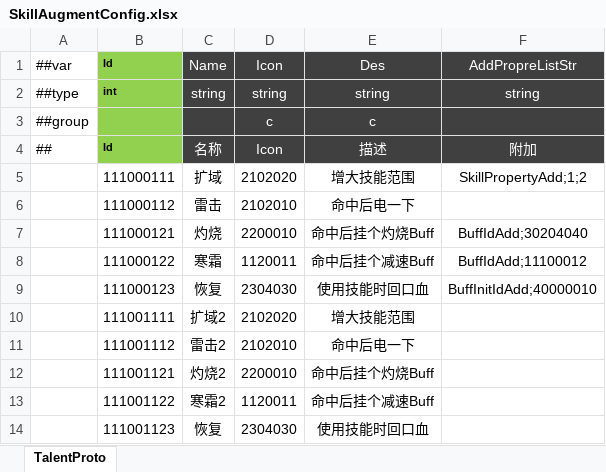
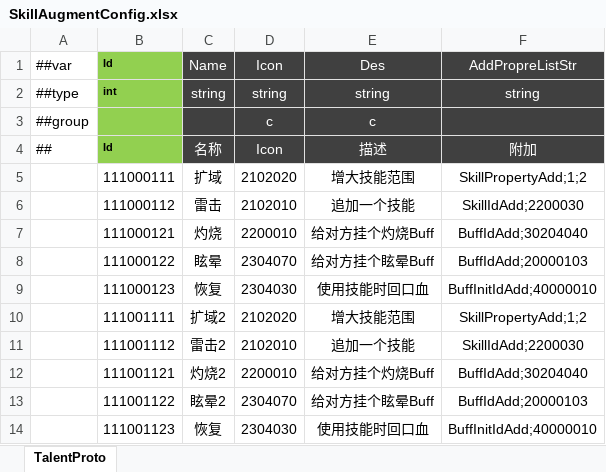
Before and after one commit to csyinghuochong/mengjing, an Excel workbook: Unity/Assets/Config/Excel/SkillAugmentConfig.xlsx, sheet TalentProto, drawn as a sheet; values as stored, in another font and other column widths than the file's, no borders; removed rows and columns are numbered as before the commit, all else as after; the diff names each change by its address in the sheet, - before the commit and + after, or states it on an @@ line.

```diff
--- a/Unity/Assets/Config/Excel/SkillAugmentConfig.xlsx (sheet TalentProto)
+++ b/Unity/Assets/Config/Excel/SkillAugmentConfig.xlsx (sheet TalentProto)
-E6: 命中后电一下
+E6: 追加一个技能
-F6: (empty)
+F6: SkillIdAdd;2200030
-E7: 命中后挂个灼烧Buff
+E7: 给对方挂个灼烧Buff
-row 8:  | 111000122 | 寒霜 | 1120011 | 命中后挂个减速Buff | BuffIdAdd;11100012
+row 8:  | 111000122 | 眩晕 | 2304070 | 给对方挂个眩晕Buff | BuffIdAdd;20000103
-F10: (empty)
+F10: SkillPropertyAdd;1;2
-E11: 命中后电一下
+E11: 追加一个技能
-F11: (empty)
+F11: SkillIdAdd;2200030
-E12: 命中后挂个灼烧Buff
+E12: 给对方挂个灼烧Buff
-F12: (empty)
+F12: BuffIdAdd;30204040
-row 13:  | 111001122 | 寒霜2 | 1120011 | 命中后挂个减速Buff
+row 13:  | 111001122 | 眩晕2 | 2304070 | 给对方挂个眩晕Buff | BuffIdAdd;20000103
-F14: (empty)
+F14: BuffInitIdAdd;40000010
```
Also changed, not shown: 11 other files.
